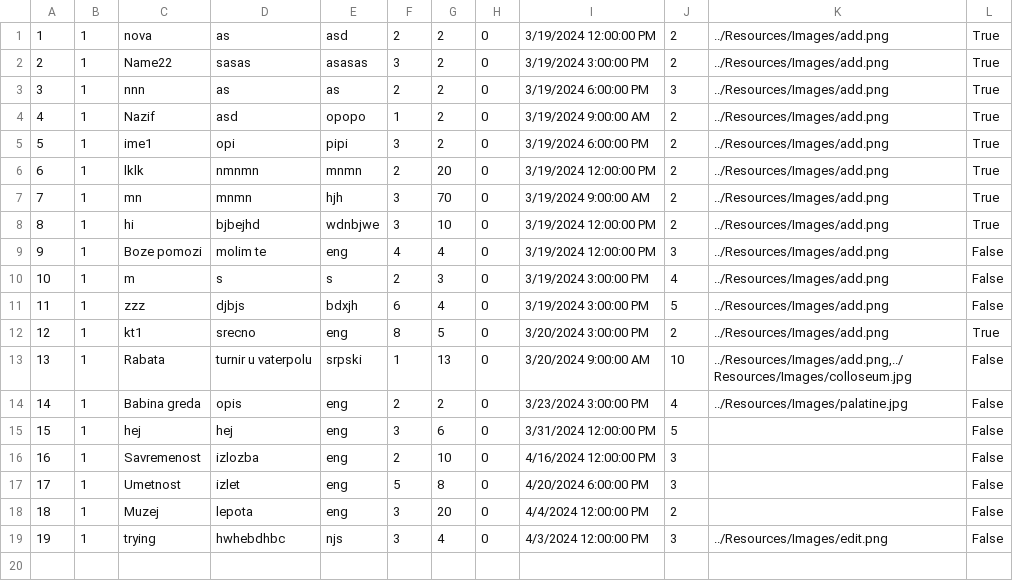
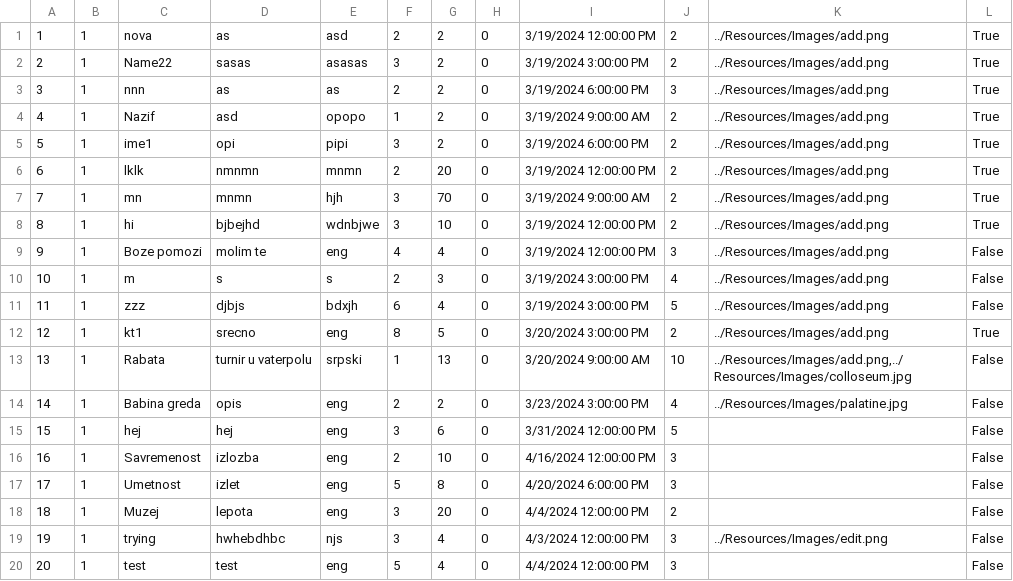
Before and after one commit to m4r1n4181/BookingApp, a CSV file: Resources/Data/tours.csv, drawn as a sheet; the diff names each change by its address in the sheet, - before the commit and + after, or states it on an @@ line.

```diff
--- a/Resources/Data/tours.csv
+++ b/Resources/Data/tours.csv
+row 20: 20 | 1 | test | test | eng | 5 | 4 | 0 | 4/4/2024 12:00:00 PM | 3 |  | False
```
Also changed, not shown: Resources/Data/keyPoint.csv, 22 other files.
